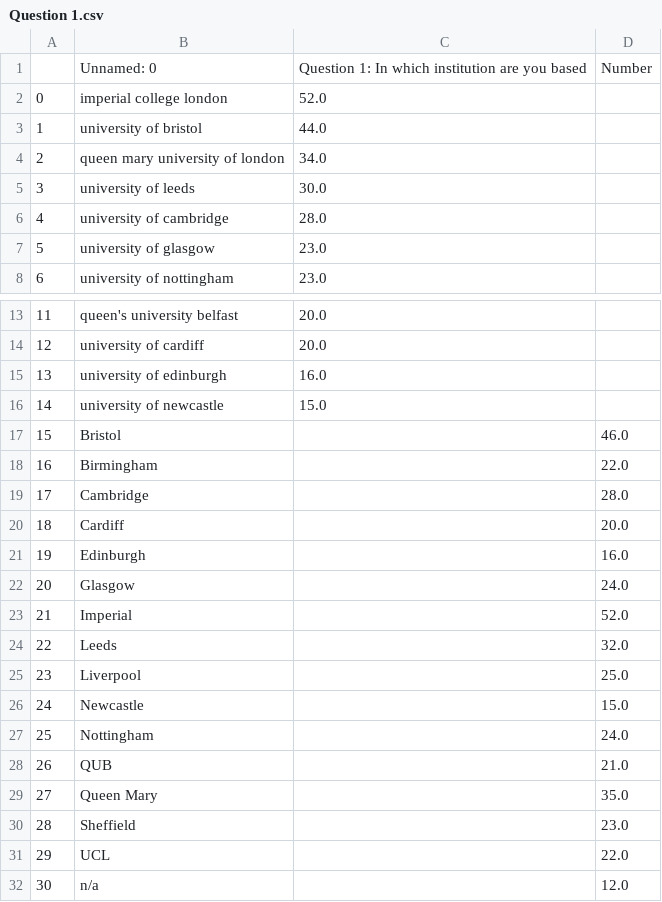
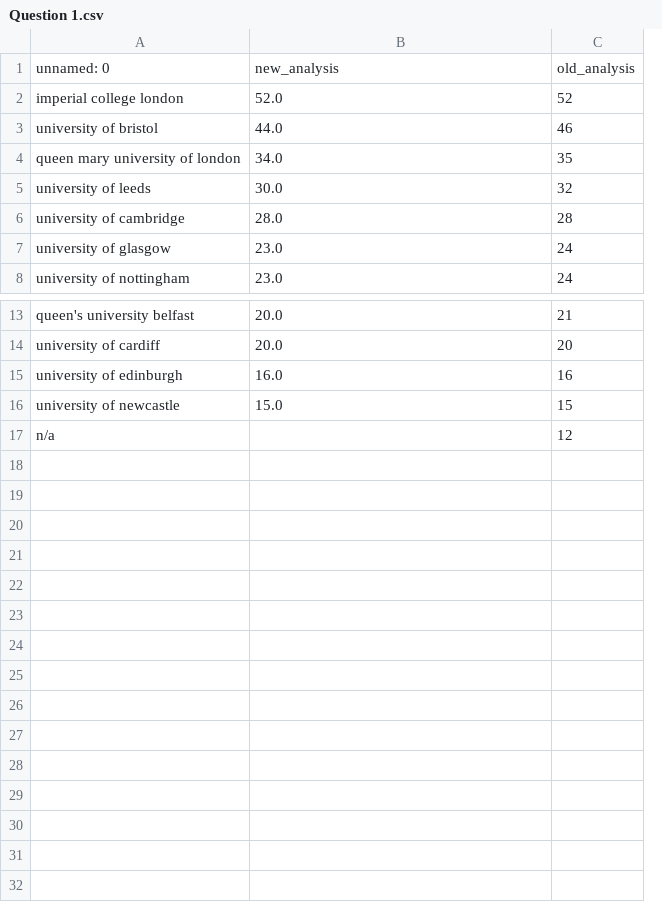
Before and after one commit to softwaresaved/software_in_research_survey_2014, a CSV file: output/comparison_summary_csvs/Question 1.csv, drawn as a sheet; only a part is shown, gaps mark what is left out; removed rows and columns are numbered as before the commit, all else as after; the diff names each change by its address in the sheet, - before the commit and + after, or states it on an @@ line.

```diff
--- a/output/comparison_summary_csvs/Question 1.csv
+++ b/output/comparison_summary_csvs/Question 1.csv
-column A, rows 2-8: 0 | 1 | 2 | 3 | 4 | 5 | 6; rows 13-16: 11 | 12 | 13 | 14; row 32: 30
-column D, row 32: 12.0
+column C, rows 2-8: 52 | 46 | 35 | 32 | 28 | 24 | 24; rows 13-17: 21 | 20 | 16 | 15 | 12
-row 1:  | Unnamed: 0 | Question 1: In which institution are you based | Number
+row 1: unnamed: 0 | new_analysis | old_analysis
-row 17: 15 | Bristol |  | 46.0
-row 18: 16 | Birmingham |  | 22.0
-row 19: 17 | Cambridge |  | 28.0
-row 20: 18 | Cardiff |  | 20.0
-row 21: 19 | Edinburgh |  | 16.0
-row 22: 20 | Glasgow |  | 24.0
-row 23: 21 | Imperial |  | 52.0
-row 24: 22 | Leeds |  | 32.0
-row 25: 23 | Liverpool |  | 25.0
-row 26: 24 | Newcastle |  | 15.0
-row 27: 25 | Nottingham |  | 24.0
-row 28: 26 | QUB |  | 21.0
-row 29: 27 | Queen Mary |  | 35.0
-row 30: 28 | Sheffield |  | 23.0
-row 31: 29 | UCL |  | 22.0
```
Also changed, not shown: output/comparison_summary_csvs/Extra question 1.csv, output/comparison_summary_csvs/Question 2.csv, 14 other files.
